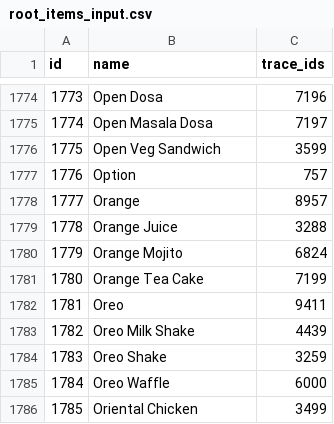
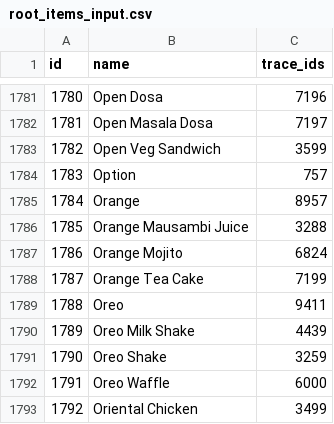
Before and after one commit to rishabh-hungerbox/rest-ai, a CSV file: menu_mapping/input/root_items_input.csv, drawn as a sheet; only a part is shown, gaps mark what is left out; addresses are those after the commit; the diff covers the shown part only; the diff names each change by its address in the sheet, - before the commit and + after, or states it on an @@ line.

```diff
--- a/menu_mapping/input/root_items_input.csv
+++ b/menu_mapping/input/root_items_input.csv
@@ column A (id) renumbered from row 11 down @@
-B1786 (name): Orange Juice
+B1786 (name): Orange Mausambi Juice
```
Also changed, not shown: 9 added rows and 1 edited cell elsewhere in this file, 4 other files.
